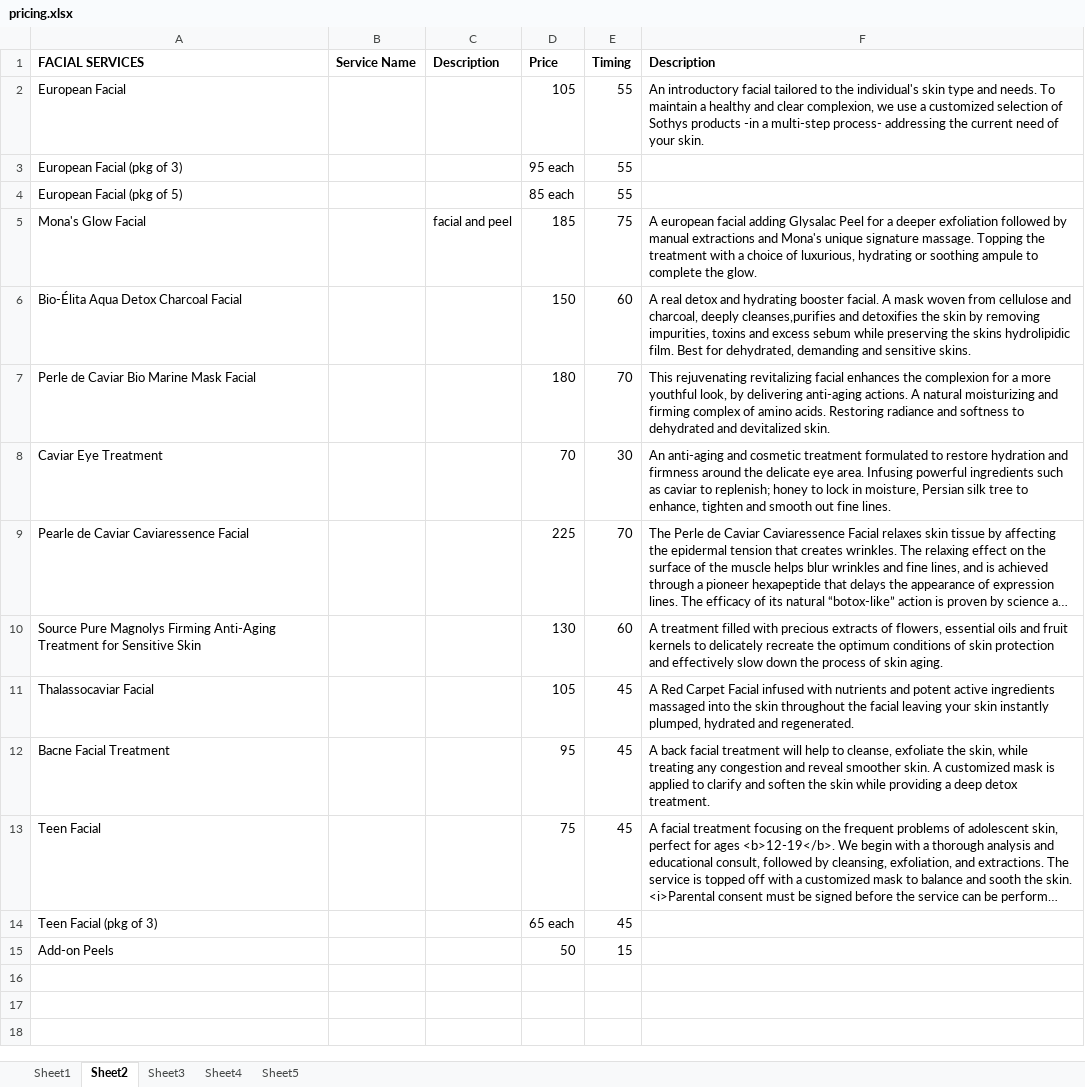
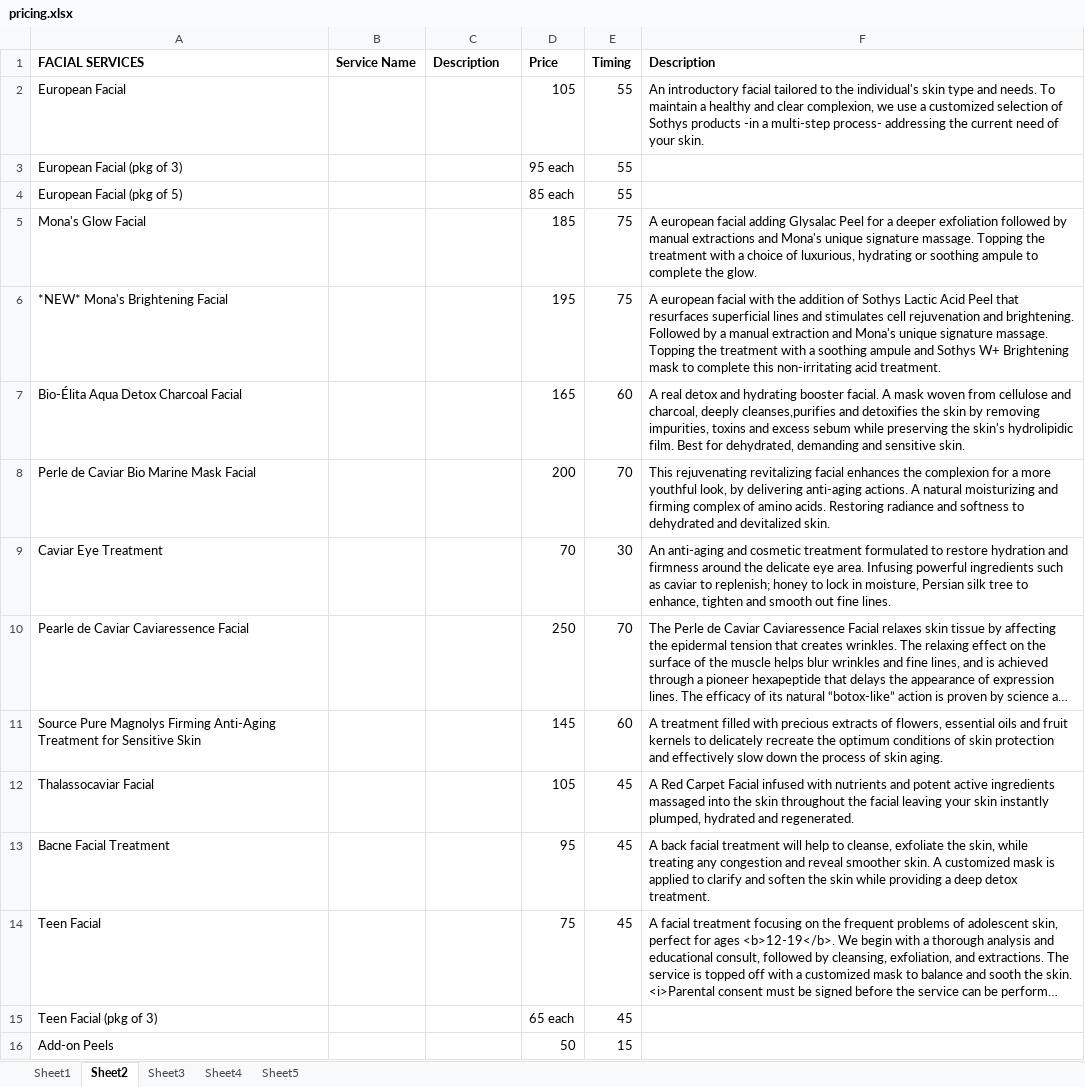
Before and after one commit to aykae/monasmakerie, an Excel workbook: spreadsheets/pricing.xlsx, sheet Sheet2, drawn as a sheet; long unchanged cells end in …; values as stored, in another font and other column widths than the file's, no borders; addresses are those after the commit; the diff names each change by its address in the sheet, - before the commit and + after, or states it on an @@ line.

Commit message:
fall 2022 price change

```diff
--- a/spreadsheets/pricing.xlsx (sheet Sheet2)
+++ b/spreadsheets/pricing.xlsx (sheet Sheet2)
-C5 (Description): facial and peel
+C5 (Description): (empty)
+row 6: *NEW* Mona's Brightening Facial |  |  | 195 | 75 | A european facial with the addition of Sothys Lactic Acid Peel that resurfaces superficial lines and stimulates cell rejuvenation and brightening. Followed by a manual extraction and Mona's unique signature massage. Topping the treatment with a soothing ampule and Sothys W+ Brightening mask to complete this non-irritating acid treatment.
-D7 (Price): 150
+D7 (Price): 165
-F7 (Description): …preserving the skins hydrolipidic film. Best for dehydrated, demanding and sensitive skins.
+F7 (Description): …preserving the skin's hydrolipidic film. Best for dehydrated, demanding and sensitive skin.
-D8 (Price): 180
+D8 (Price): 200
-D10 (Price): 225
+D10 (Price): 250
-D11 (Price): 130
+D11 (Price): 145
```
Also changed, not shown: 3 other files.
